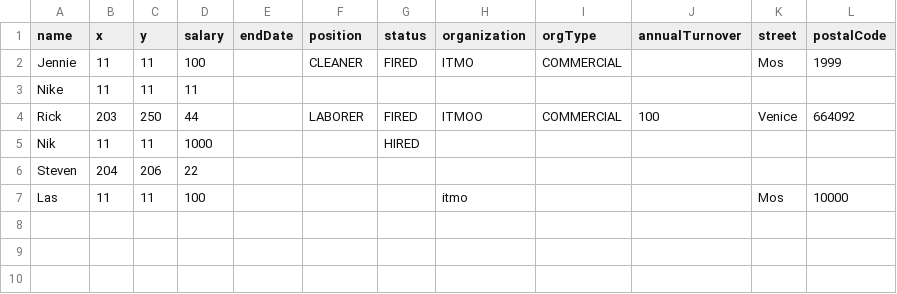
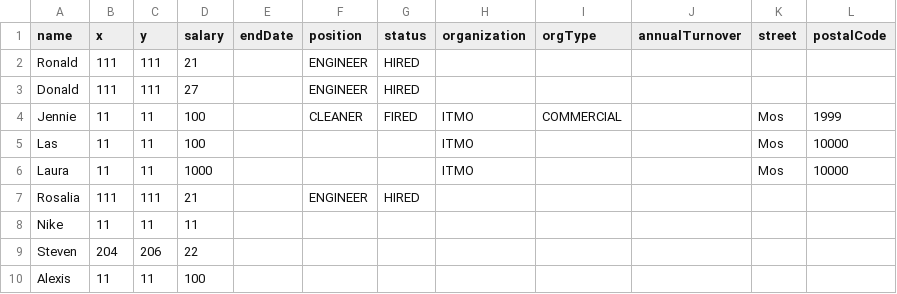
Before and after one commit to albogatov/lab5, a CSV file: dataFile.csv, drawn as a sheet.

Commit message:
Script execution fixes + printUniqueOrganization is now register insensitive towards Organization Name

```diff
--- a/dataFile.csv
+++ b/dataFile.csv
@@ -1,7 +1,10 @@
 name,x,y,salary,endDate,position,status,organization,orgType,annualTurnover,street,postalCode
+Ronald,111,111,21,,ENGINEER,HIRED,,,,,
+Donald,111,111,27,,ENGINEER,HIRED,,,,,
 Jennie,11,11,100,,CLEANER,FIRED,ITMO,COMMERCIAL,,Mos,1999
+Las,11,11,100,,,,ITMO,,,Mos,10000
+Laura,11,11,1000,,,,ITMO,,,Mos,10000
+Rosalia,111,111,21,,ENGINEER,HIRED,,,,,
 Nike,11,11,11,,,,,,,,
-Rick,203,250,44,,LABORER,FIRED,ITMOO,COMMERCIAL,100,Venice,664092
-Nik,11,11,1000,,,HIRED,,,,,
 Steven,204,206,22,,,,,,,,
-Las,11,11,100,,,,itmo,,,Mos,10000
+Alexis,11,11,100,,,,,,,,
```
Also changed, not shown: 4 other files.
